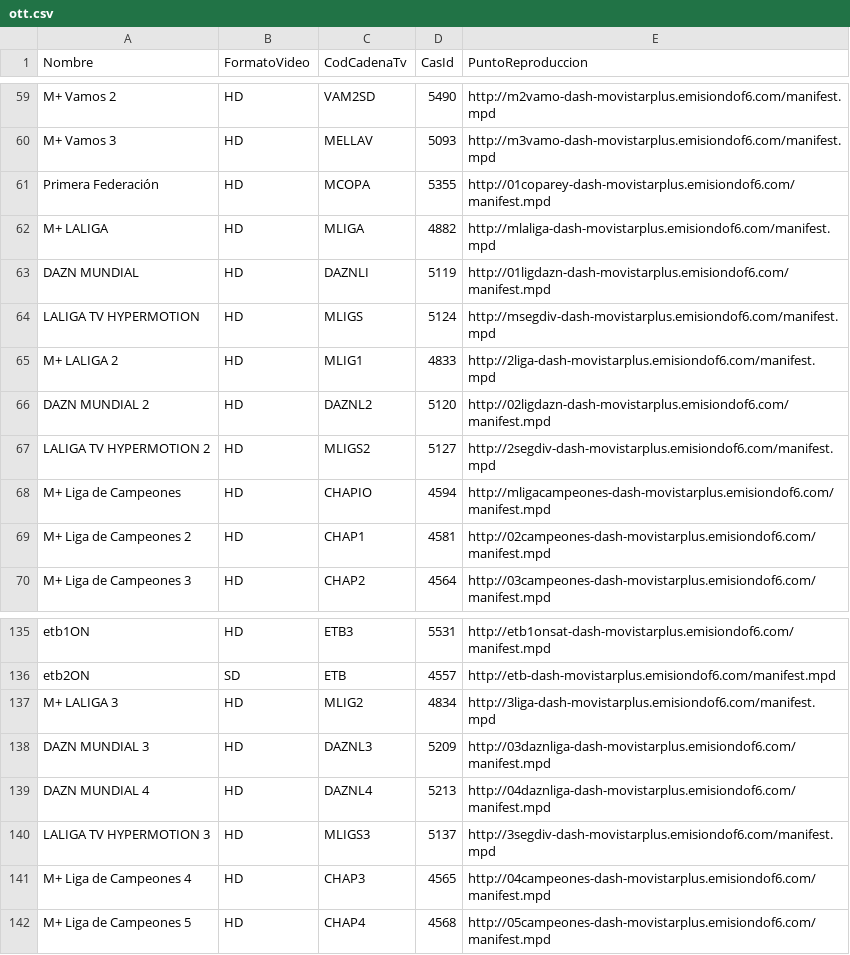
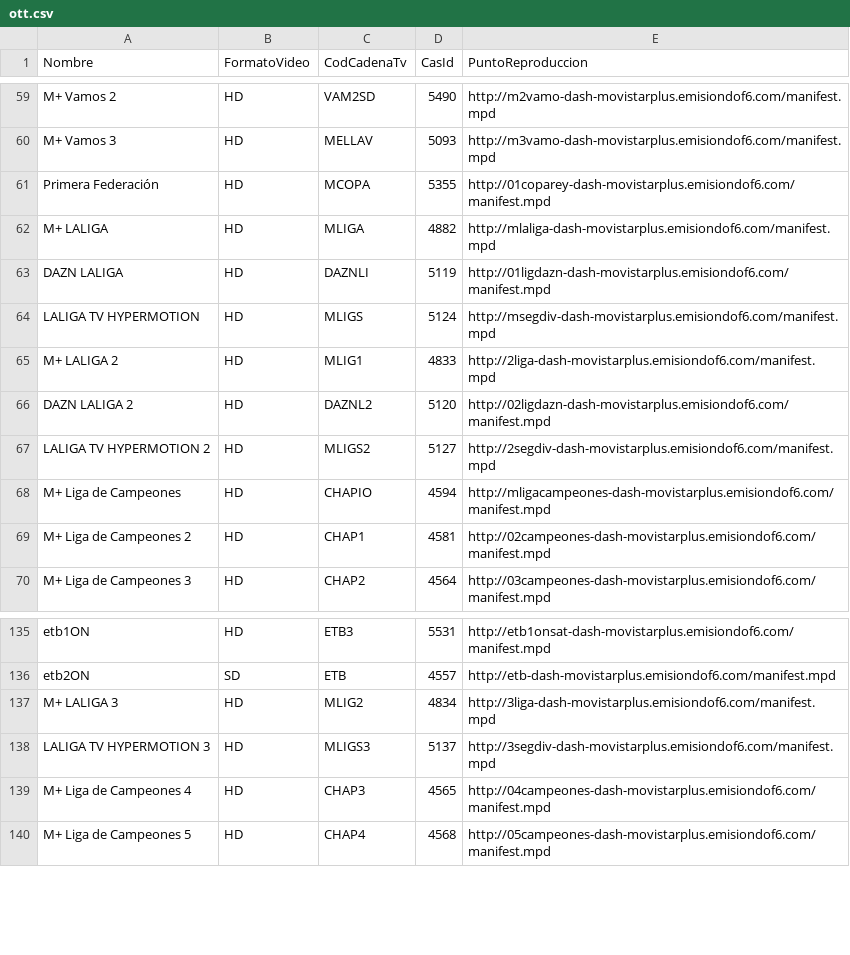
Before and after one commit to 1YZTOOAr/Mfeed, a CSV file: ott.csv, drawn as a sheet; only a part is shown, gaps mark what is left out.

```diff
--- a/ott.csv
+++ b/ott.csv
@@ -62,6 +62,6 @@ Primera Federación,HD,MCOPA,5355,http://01coparey-dash-movistarplus.emisiondof6
 M+ LALIGA,HD,MLIGA,4882,http://mlaliga-dash-movistarplus.emisiondof6.com/manifest.mpd
-DAZN MUNDIAL,HD,DAZNLI,5119,http://01ligdazn-dash-movistarplus.emisiondof6.com/manifest.mpd
+DAZN LALIGA,HD,DAZNLI,5119,http://01ligdazn-dash-movistarplus.emisiondof6.com/manifest.mpd
 LALIGA TV HYPERMOTION,HD,MLIGS,5124,http://msegdiv-dash-movistarplus.emisiondof6.com/manifest.mpd
 M+ LALIGA 2,HD,MLIG1,4833,http://2liga-dash-movistarplus.emisiondof6.com/manifest.mpd
-DAZN MUNDIAL 2,HD,DAZNL2,5120,http://02ligdazn-dash-movistarplus.emisiondof6.com/manifest.mpd
+DAZN LALIGA 2,HD,DAZNL2,5120,http://02ligdazn-dash-movistarplus.emisiondof6.com/manifest.mpd
 LALIGA TV HYPERMOTION 2,HD,MLIGS2,5127,http://2segdiv-dash-movistarplus.emisiondof6.com/manifest.mpd
@@ -137,4 +137,2 @@ etb2ON,SD,ETB,4557,http://etb-dash-movistarplus.emisiondof6.com/manifest.mpd
 M+ LALIGA 3,HD,MLIG2,4834,http://3liga-dash-movistarplus.emisiondof6.com/manifest.mpd
-DAZN MUNDIAL 3,HD,DAZNL3,5209,http://03daznliga-dash-movistarplus.emisiondof6.com/manifest.mpd
-DAZN MUNDIAL 4,HD,DAZNL4,5213,http://04daznliga-dash-movistarplus.emisiondof6.com/manifest.mpd
 LALIGA TV HYPERMOTION 3,HD,MLIGS3,5137,http://3segdiv-dash-movistarplus.emisiondof6.com/manifest.mpd
```
Also changed, not shown: difusion.csv.
